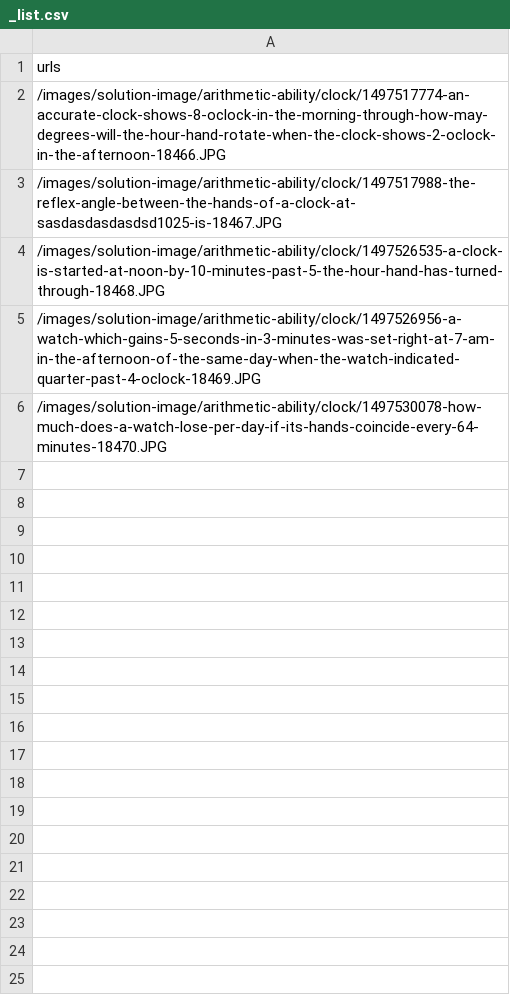
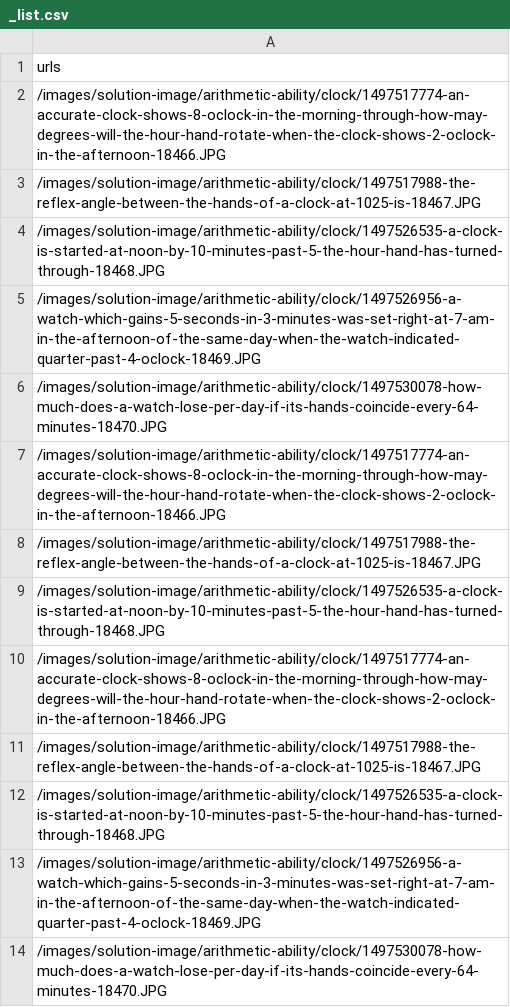
Before and after one commit to icesiv/data_grab, a CSV file: image_grab/_list.csv, drawn as a sheet.

Commit message:
image grab fixed + all csv in folder

```diff
--- a/image_grab/_list.csv
+++ b/image_grab/_list.csv
@@ -2,3 +2,11 @@ urls
 /images/solution-image/arithmetic-ability/clock/1497517774-an-accurate-clock-shows-8-oclock-in-the-morning-through-how-may-degrees-will-the-hour-hand-rotate-when-the-clock-shows-2-oclock-in-the-afternoon-18466.JPG
-/images/solution-image/arithmetic-ability/clock/1497517988-the-reflex-angle-between-the-hands-of-a-clock-at-sasdasdasdasdsd1025-is-18467.JPG
+/images/solution-image/arithmetic-ability/clock/1497517988-the-reflex-angle-between-the-hands-of-a-clock-at-1025-is-18467.JPG
+/images/solution-image/arithmetic-ability/clock/1497526535-a-clock-is-started-at-noon-by-10-minutes-past-5-the-hour-hand-has-turned-through-18468.JPG
+/images/solution-image/arithmetic-ability/clock/1497526956-a-watch-which-gains-5-seconds-in-3-minutes-was-set-right-at-7-am-in-the-afternoon-of-the-same-day-when-the-watch-indicated-quarter-past-4-oclock-18469.JPG
+/images/solution-image/arithmetic-ability/clock/1497530078-how-much-does-a-watch-lose-per-day-if-its-hands-coincide-every-64-minutes-18470.JPG
+/images/solution-image/arithmetic-ability/clock/1497517774-an-accurate-clock-shows-8-oclock-in-the-morning-through-how-may-degrees-will-the-hour-hand-rotate-when-the-clock-shows-2-oclock-in-the-afternoon-18466.JPG
+/images/solution-image/arithmetic-ability/clock/1497517988-the-reflex-angle-between-the-hands-of-a-clock-at-1025-is-18467.JPG
+/images/solution-image/arithmetic-ability/clock/1497526535-a-clock-is-started-at-noon-by-10-minutes-past-5-the-hour-hand-has-turned-through-18468.JPG
+/images/solution-image/arithmetic-ability/clock/1497517774-an-accurate-clock-shows-8-oclock-in-the-morning-through-how-may-degrees-will-the-hour-hand-rotate-when-the-clock-shows-2-oclock-in-the-afternoon-18466.JPG
+/images/solution-image/arithmetic-ability/clock/1497517988-the-reflex-angle-between-the-hands-of-a-clock-at-1025-is-18467.JPG
 /images/solution-image/arithmetic-ability/clock/1497526535-a-clock-is-started-at-noon-by-10-minutes-past-5-the-hour-hand-has-turned-through-18468.JPG
```
Also changed, not shown: 4 other files.
